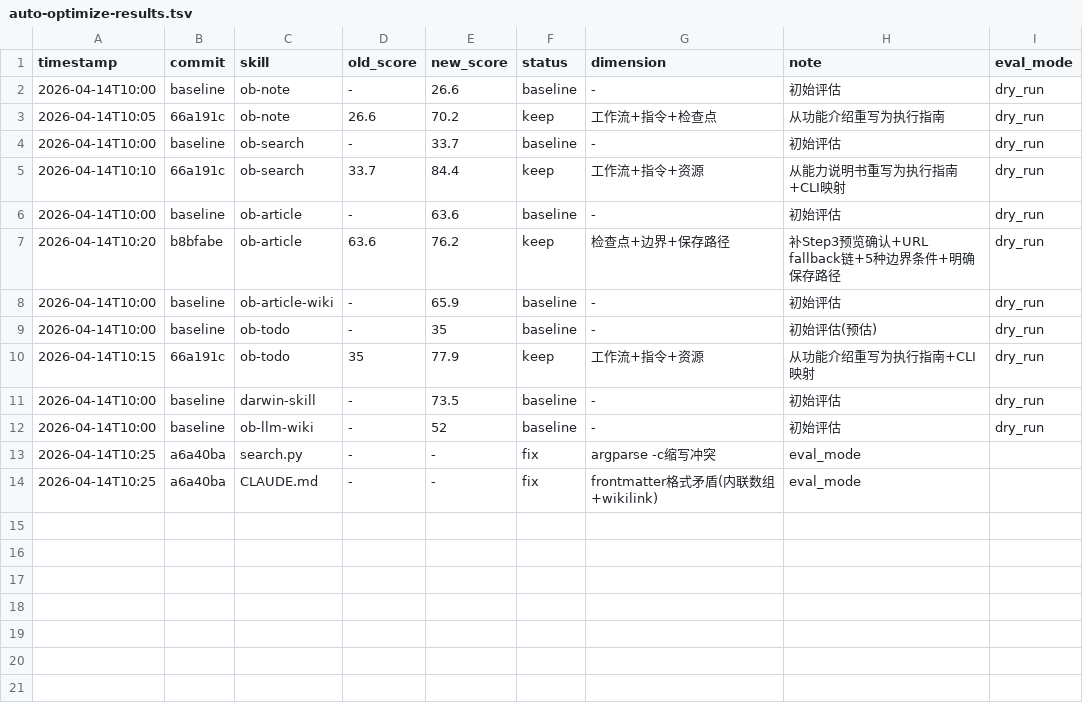
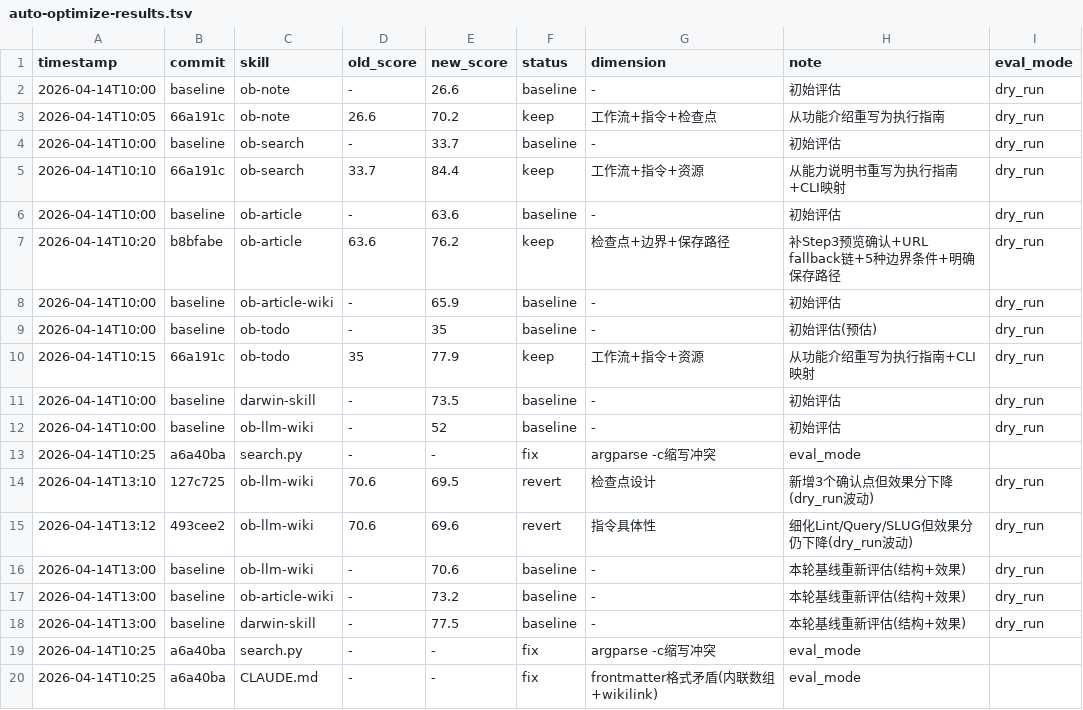
Before and after one commit to biggodCheng/obsidian, a TSV file: .claude/skills/auto-optimize-results.tsv, drawn as a sheet; the diff names each change by its address in the sheet, - before the commit and + after, or states it on an @@ line.

```diff
--- a/.claude/skills/auto-optimize-results.tsv
+++ b/.claude/skills/auto-optimize-results.tsv
+row 14: 2026-04-14T13:10 | 127c725 | ob-llm-wiki | 70.6 | 69.5 | revert | 检查点设计 | 新增3个确认点但效果分下降(dry_run波动) | dry_run
+row 15: 2026-04-14T13:12 | 493cee2 | ob-llm-wiki | 70.6 | 69.6 | revert | 指令具体性 | 细化Lint/Query/SLUG但效果分仍下降(dry_run波动) | dry_run
+row 16: 2026-04-14T13:00 | baseline | ob-llm-wiki | - | 70.6 | baseline | - | 本轮基线重新评估(结构+效果) | dry_run
+row 17: 2026-04-14T13:00 | baseline | ob-article-wiki | - | 73.2 | baseline | - | 本轮基线重新评估(结构+效果) | dry_run
+row 18: 2026-04-14T13:00 | baseline | darwin-skill | - | 77.5 | baseline | - | 本轮基线重新评估(结构+效果) | dry_run
+row 19: 2026-04-14T10:25 | a6a40ba | search.py | - | - | fix | argparse -c缩写冲突 | eval_mode
```
